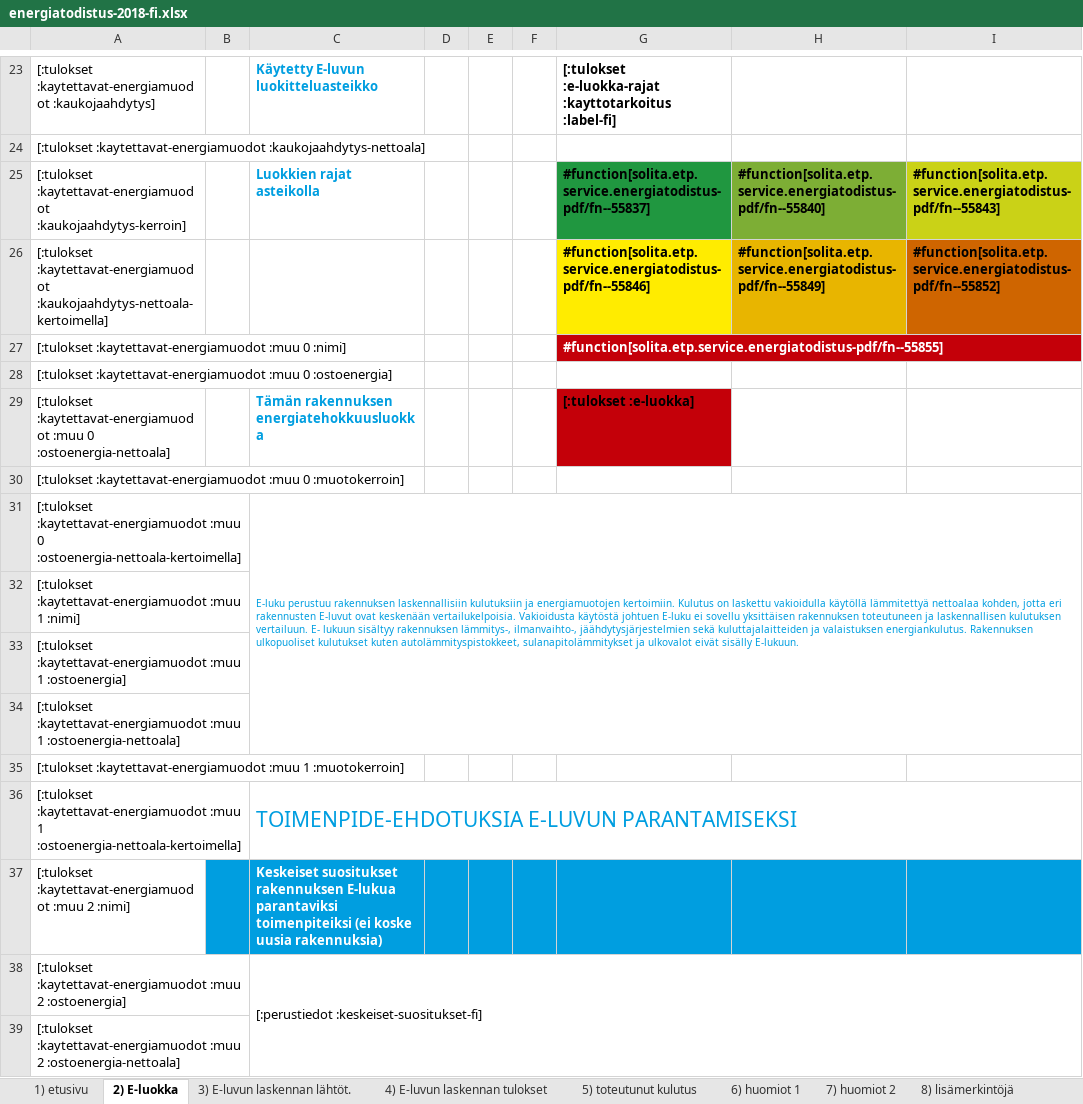
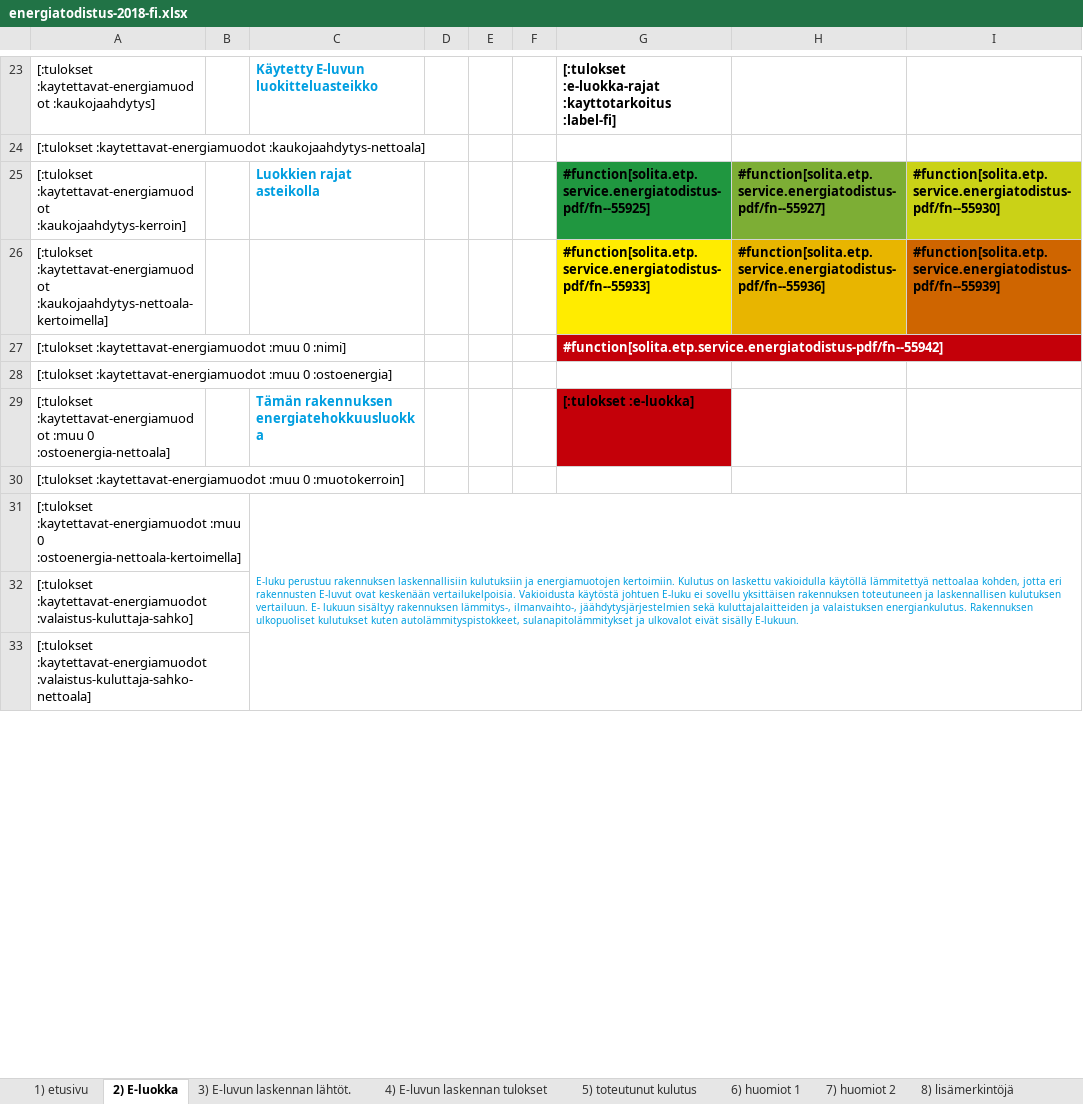
Before and after one commit to solita/etp-core, an Excel workbook: etp-backend/src/main/resources/energiatodistus-2018-fi.xlsx, sheet 2) E-luokka, drawn as a sheet; only a part is shown, gaps mark what is left out; values as stored, in another font and other column widths than the file's, no borders; conditional formats not drawn; removed rows and columns are numbered as before the commit, all else as after; the diff covers the shown part only; the diff names each change by its address in the sheet, - before the commit and + after, or states it on an @@ line.

```diff
--- a/etp-backend/src/main/resources/energiatodistus-2018-fi.xlsx (sheet 2) E-luokka)
+++ b/etp-backend/src/main/resources/energiatodistus-2018-fi.xlsx (sheet 2) E-luokka)
-G25: #function[solita.etp.service.energiatodistus-pdf/fn--55837]
+G25: #function[solita.etp.service.energiatodistus-pdf/fn--55925]
-H25: #function[solita.etp.service.energiatodistus-pdf/fn--55840]
+H25: #function[solita.etp.service.energiatodistus-pdf/fn--55927]
-I25: #function[solita.etp.service.energiatodistus-pdf/fn--55843]
+I25: #function[solita.etp.service.energiatodistus-pdf/fn--55930]
-G26: #function[solita.etp.service.energiatodistus-pdf/fn--55846]
+G26: #function[solita.etp.service.energiatodistus-pdf/fn--55933]
-H26: #function[solita.etp.service.energiatodistus-pdf/fn--55849]
+H26: #function[solita.etp.service.energiatodistus-pdf/fn--55936]
-I26: #function[solita.etp.service.energiatodistus-pdf/fn--55852]
+I26: #function[solita.etp.service.energiatodistus-pdf/fn--55939]
-G27: #function[solita.etp.service.energiatodistus-pdf/fn--55855]
+G27: #function[solita.etp.service.energiatodistus-pdf/fn--55942]
-C31:I34 merged
+C31:I34 merged
-A32: [:tulokset :kaytettavat-energiamuodot :muu 1 :nimi]
+A32: [:tulokset :kaytettavat-energiamuodot :valaistus-kuluttaja-sahko]
-A33: [:tulokset :kaytettavat-energiamuodot :muu 1 :ostoenergia]
+A33: [:tulokset :kaytettavat-energiamuodot :valaistus-kuluttaja-sahko-nettoala]
-row 34: [:tulokset :kaytettavat-energiamuodot :muu 1 :ostoenergia-nettoala]
-row 35: [:tulokset :kaytettavat-energiamuodot :muu 1 :muotokerroin]
-row 36: [:tulokset :kaytettavat-energiamuodot :muu 1 :ostoenergia-nettoala-kertoimella] |  | TOIMENPIDE-EHDOTUKSIA E-LUVUN PARANTAMISEKSI
-row 37: [:tulokset :kaytettavat-energiamuodot :muu 2 :nimi] |  | Keskeiset suositukset rakennuksen E-lukua parantaviksi toimenpiteiksi (ei koske uusia rakennuksia)
-row 38: [:tulokset :kaytettavat-energiamuodot :muu 2 :ostoenergia] |  | [:perustiedot :keskeiset-suositukset-fi]
-row 39: [:tulokset :kaytettavat-energiamuodot :muu 2 :ostoenergia-nettoala]
```
Also changed, not shown: 10 added rows, 4 removed rows, 8 edited cells and merged cells elsewhere in this sheet, formulas that keep their value, charts or pictures, etp-backend/src/main/resources/energiatodistus-2013-fi.xlsx, etp-backend/src/main/resources/energiatodistus-2013-sv.xlsx, 3 other files.
